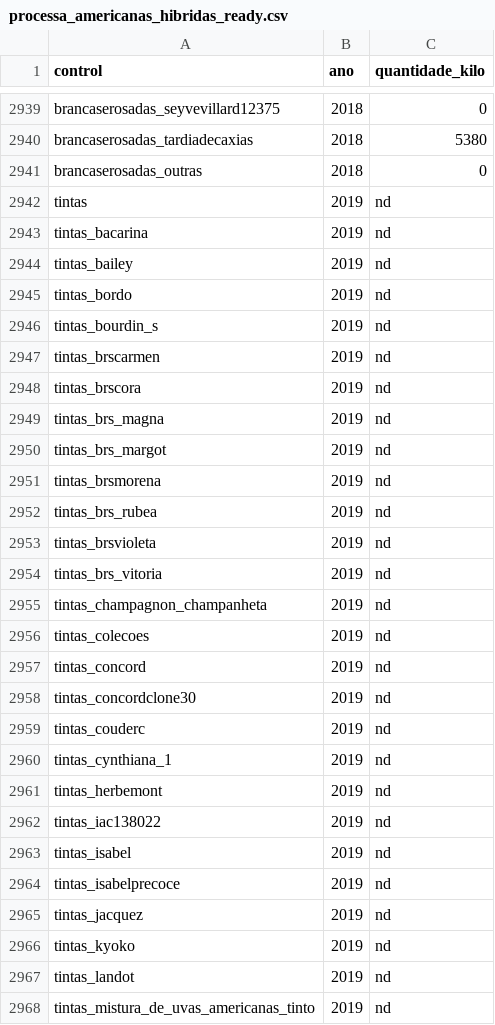
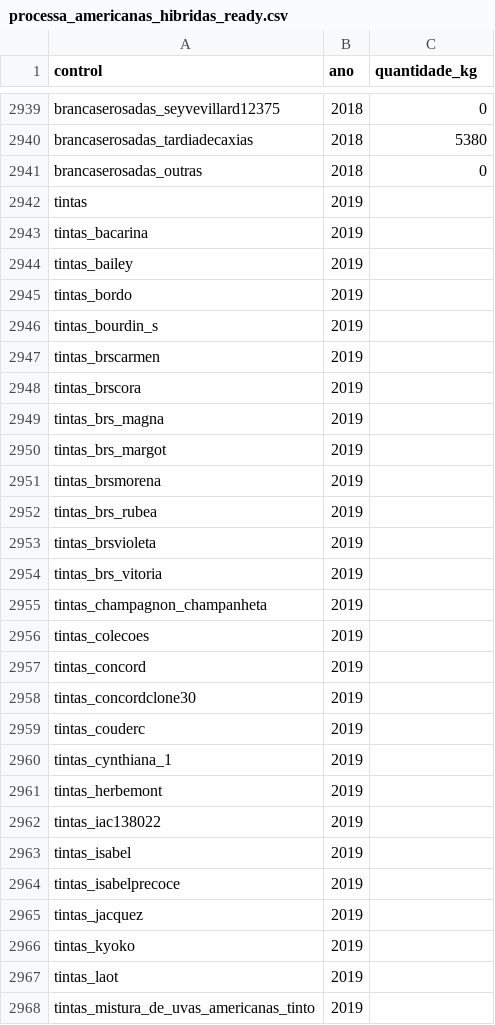
Before and after one commit to femascheti/api-vinicultura-tech-challenge, a CSV file: data/processa_americanas_hibridas_ready.csv, drawn as a sheet; only a part is shown, gaps mark what is left out; the diff covers the shown part only.

```diff
--- a/data/processa_americanas_hibridas_ready.csv
+++ b/data/processa_americanas_hibridas_ready.csv
@@ -1 +1 @@
-control,ano,quantidade_kilo
+control,ano,quantidade_kg
@@ -2941,28 +2941,28 @@ brancaserosadas_tardiadecaxias,2018,5380
 brancaserosadas_outras,2018,0
-tintas,2019,nd
-tintas_bacarina,2019,nd
-tintas_bailey,2019,nd
-tintas_bordo,2019,nd
-tintas_bourdin_s,2019,nd
-tintas_brscarmen,2019,nd
-tintas_brscora,2019,nd
-tintas_brs_magna,2019,nd
-tintas_brs_margot,2019,nd
-tintas_brsmorena,2019,nd
-tintas_brs_rubea,2019,nd
-tintas_brsvioleta,2019,nd
-tintas_brs_vitoria,2019,nd
-tintas_champagnon_champanheta,2019,nd
-tintas_colecoes,2019,nd
-tintas_concord,2019,nd
-tintas_concordclone30,2019,nd
-tintas_couderc,2019,nd
-tintas_cynthiana_1,2019,nd
-tintas_herbemont,2019,nd
-tintas_iac138022,2019,nd
-tintas_isabel,2019,nd
-tintas_isabelprecoce,2019,nd
-tintas_jacquez,2019,nd
-tintas_kyoko,2019,nd
-tintas_landot,2019,nd
-tintas_mistura_de_uvas_americanas_tinto,2019,nd
+tintas,2019,
+tintas_bacarina,2019,
+tintas_bailey,2019,
+tintas_bordo,2019,
+tintas_bourdin_s,2019,
+tintas_brscarmen,2019,
+tintas_brscora,2019,
+tintas_brs_magna,2019,
+tintas_brs_margot,2019,
+tintas_brsmorena,2019,
+tintas_brs_rubea,2019,
+tintas_brsvioleta,2019,
+tintas_brs_vitoria,2019,
+tintas_champagnon_champanheta,2019,
+tintas_colecoes,2019,
+tintas_concord,2019,
+tintas_concordclone30,2019,
+tintas_couderc,2019,
+tintas_cynthiana_1,2019,
+tintas_herbemont,2019,
+tintas_iac138022,2019,
+tintas_isabel,2019,
+tintas_isabelprecoce,2019,
+tintas_jacquez,2019,
+tintas_kyoko,2019,
+tintas_laot,2019,
+tintas_mistura_de_uvas_americanas_tinto,2019,
```
Also changed, not shown: 145 edited cells elsewhere in this file, data/processa_sem_classificacao_ready.csv, data/processa_uvas_mesa_ready.csv, 3 other files.
